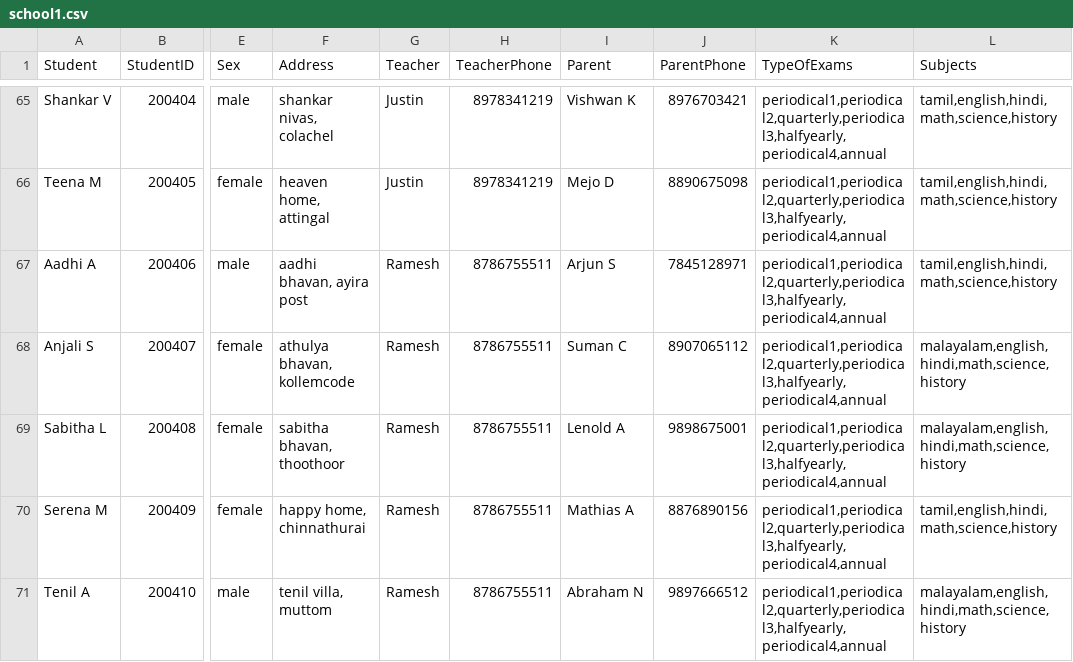
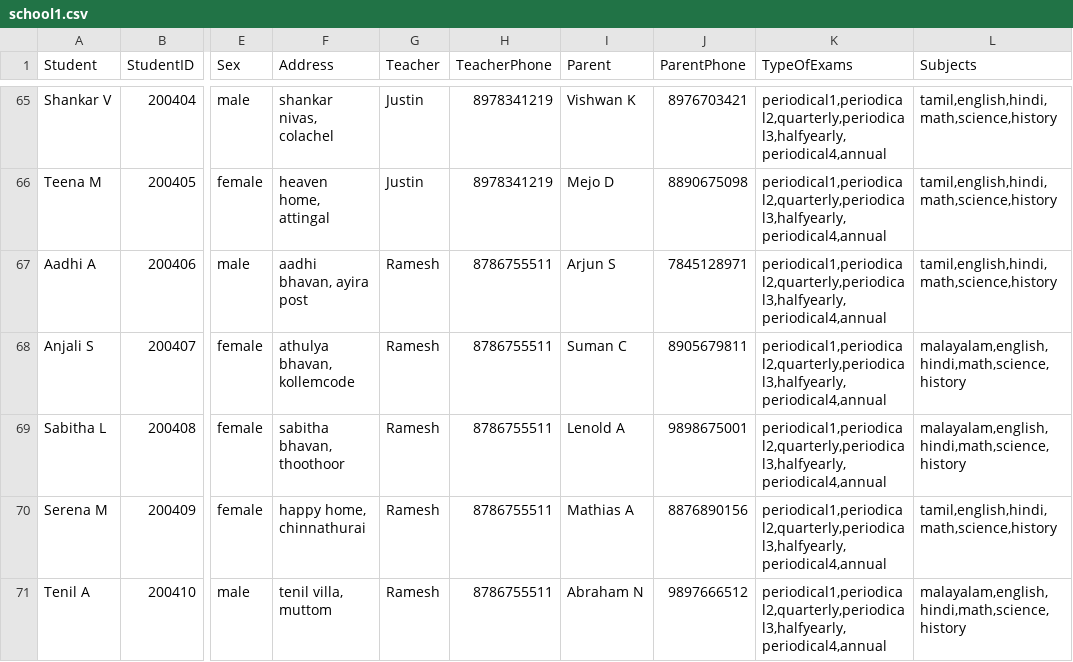
Before and after one commit to sahayarex/parentsSchool, a CSV file: school1.csv, drawn as a sheet; only a part is shown, gaps mark what is left out; the diff covers the shown part only; the diff names each change by its address in the sheet, - before the commit and + after, or states it on an @@ line.

```diff
--- a/school1.csv
+++ b/school1.csv
-J68 (ParentPhone): 8907065112
+J68 (ParentPhone): 8905679811
```
Also changed, not shown: 10 edited cells elsewhere in this file, marks.csv, 4 other files.
